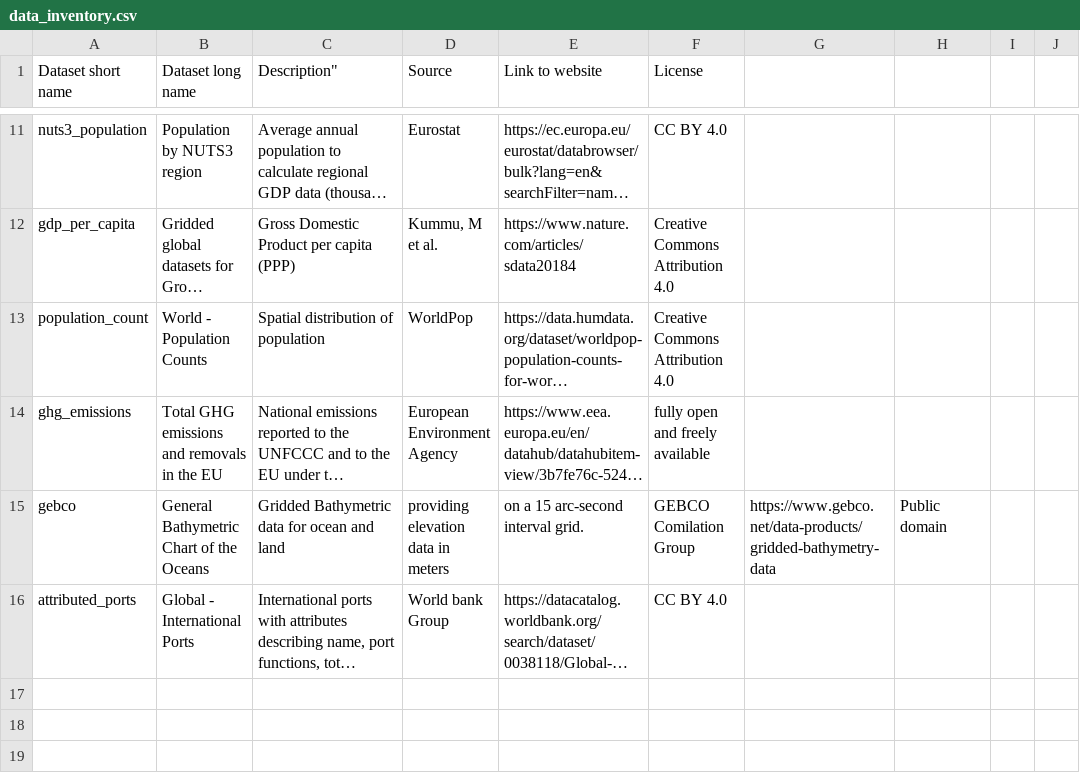
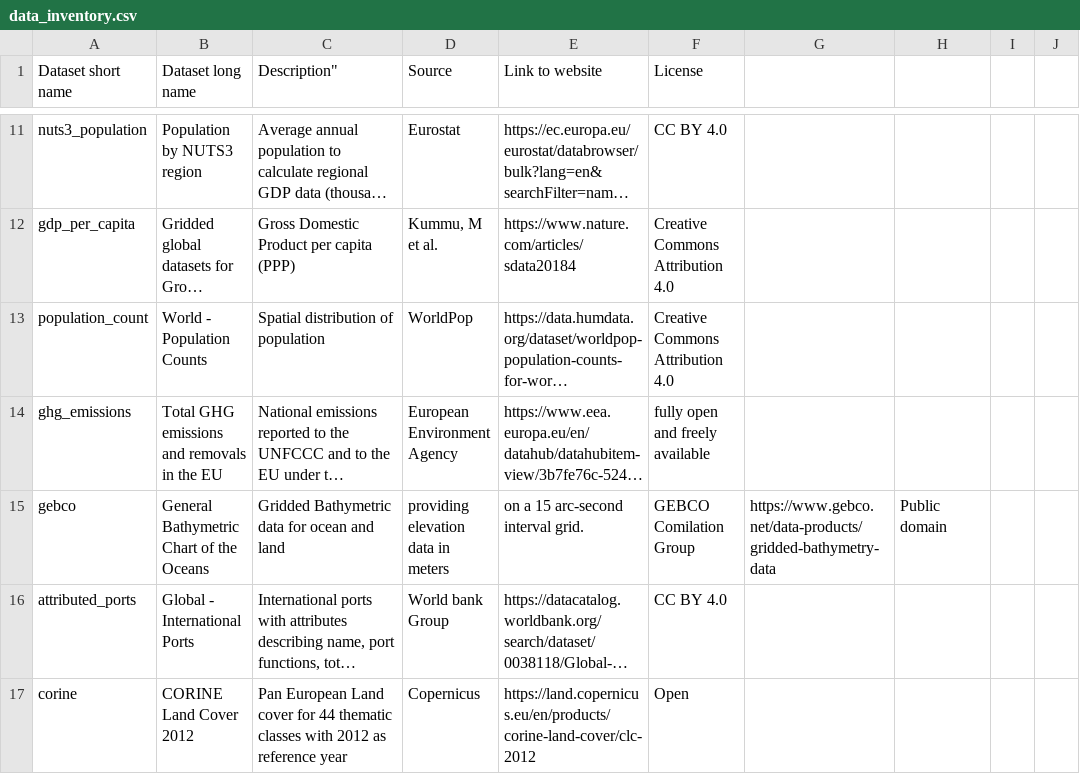
Before and after one commit to open-energy-transition/pypsa-eur, a CSV file: doc/data_inventory.csv, drawn as a sheet; only a part is shown, gaps mark what is left out; long unchanged cells end in …; the diff names each change by its address in the sheet, - before the commit and + after, or states it on an @@ line.

Commit message:
CORINE dataset versioning

```diff
--- a/doc/data_inventory.csv
+++ b/doc/data_inventory.csv
+row 17: corine | CORINE Land Cover 2012 | Pan European Land cover for 44 thematic classes with 2012 as reference year | Copernicus | https://land.copernicus.eu/en/products/corine-land-cover/clc-2012 | Open
```
Also changed, not shown: data/versions.csv, 3 other files.
